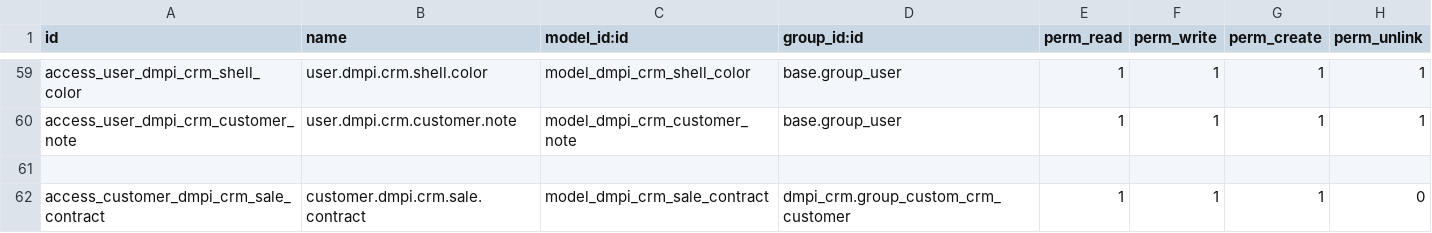
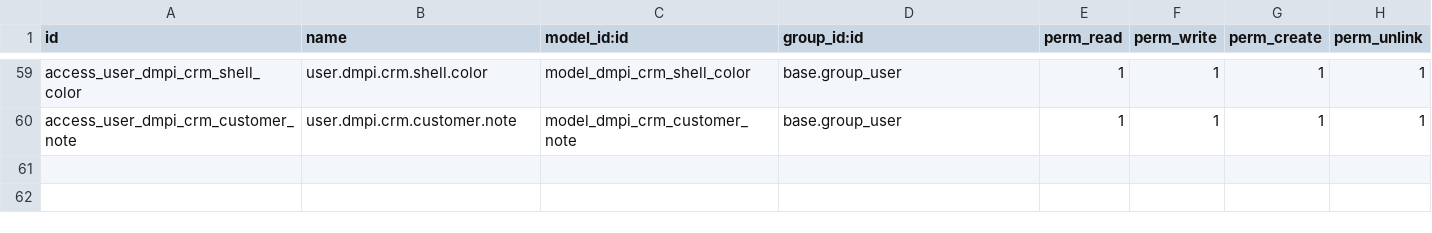
Before and after one commit to toolkt/dmpi_fresh, a CSV file: dmpi_crm/security/ir.model.access.csv, drawn as a sheet; only a part is shown, gaps mark what is left out; the diff names each change by its address in the sheet, - before the commit and + after, or states it on an @@ line.

Commit message:
security

```diff
--- a/dmpi_crm/security/ir.model.access.csv
+++ b/dmpi_crm/security/ir.model.access.csv
-row 61: (empty)
-row 62: access_customer_dmpi_crm_sale_contract | customer.dmpi.crm.sale.contract | model_dmpi_crm_sale_contract | dmpi_crm.group_custom_crm_customer | 1 | 1 | 1 | 0
```
